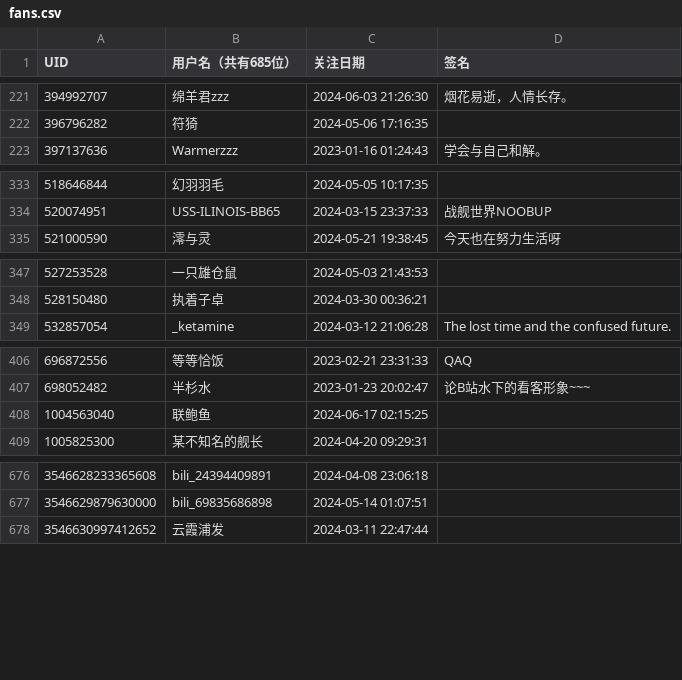
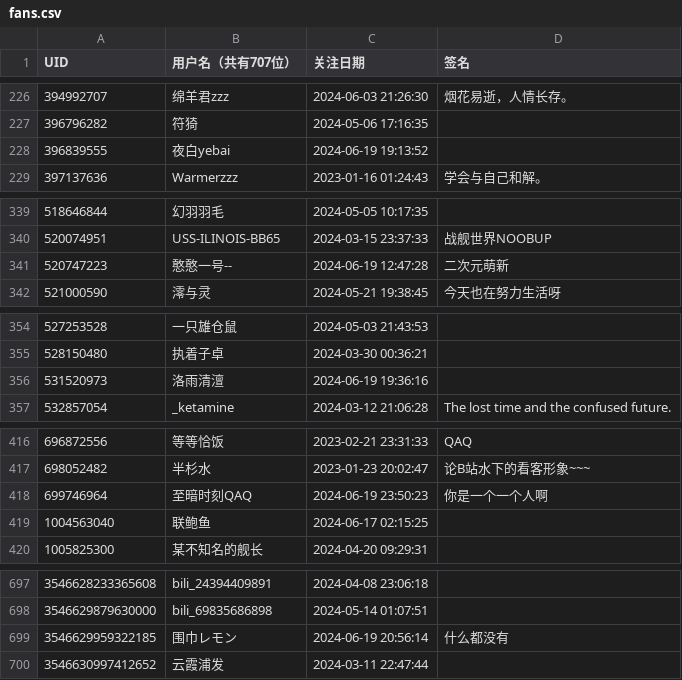
Before and after one commit to felixsana/bili_fans, a CSV file: fans.csv, drawn as a sheet; only a part is shown, gaps mark what is left out; the diff covers the shown part only.

```diff
--- a/fans.csv
+++ b/fans.csv
@@ -1 +1 @@
-UID,用户名（共有685位）,关注日期,签名
+UID,用户名（共有707位）,关注日期,签名
@@ -222,2 +227,3 @@ UID,用户名（共有685位）,关注日期,签名
 396796282,符猗,2024-05-06 17:16:35,
+396839555,夜白yebai,2024-06-19 19:13:52,
 397137636,Warmerzzz,2023-01-16 01:24:43,学会与自己和解。
@@ -334,2 +340,3 @@ UID,用户名（共有685位）,关注日期,签名
 520074951,USS-ILINOIS-BB65,2024-03-15 23:37:33,战舰世界NOOBUP
+520747223,憨憨一号--,2024-06-19 12:47:28,二次元萌新
 521000590,澪与灵,2024-05-21 19:38:45,今天也在努力生活呀
@@ -348,2 +355,3 @@ UID,用户名（共有685位）,关注日期,签名
 528150480,执着子卓,2024-03-30 00:36:21,
+531520973,洛雨清澶,2024-06-19 19:36:16,
 532857054,_ketamine,2024-03-12 21:06:28,The lost time and the confused future.
@@ -407,2 +417,3 @@ UID,用户名（共有685位）,关注日期,签名
 698052482,半杉水,2023-01-23 20:02:47,论B站水下的看客形象~~~
+699746964,至暗时刻QAQ,2024-06-19 23:50:23,你是一个一个人啊
 1004563040,联鲍鱼,2024-06-17 02:15:25,
@@ -677,2 +698,3 @@ UID,用户名（共有685位）,关注日期,签名
 3546629879630000,bili_69835686898,2024-05-14 01:07:51,
+3546629959322185,围巾レモン,2024-06-19 20:56:14,什么都没有
 3546630997412652,云霞浦发,2024-03-11 22:47:44,
```
Also changed, not shown: 18 added rows, 1 removed row and 1 edited cell elsewhere in this file.
